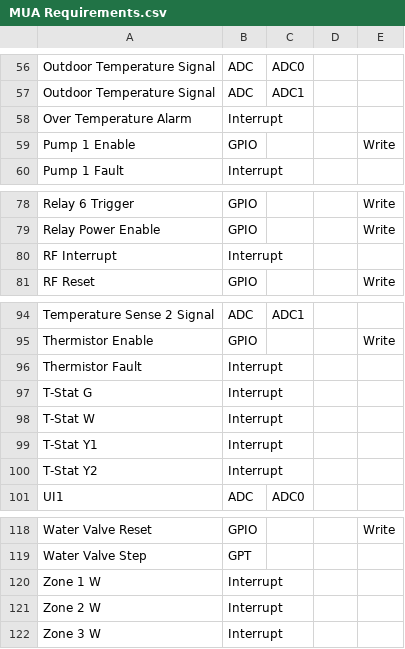
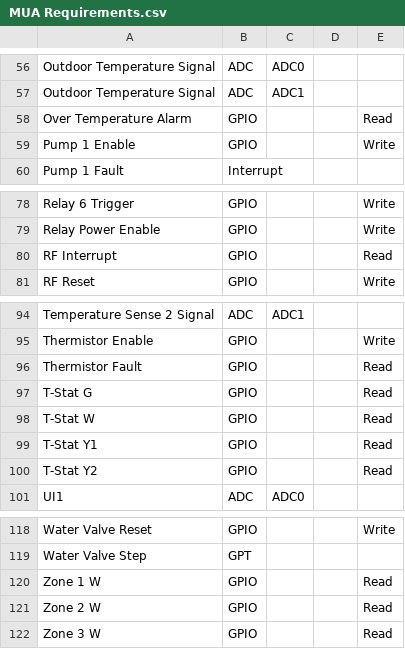
Before and after one commit to ComberbachSolutions/MCU-Combinatorics, a CSV file: MUA Requirements.csv, drawn as a sheet; only a part is shown, gaps mark what is left out.

Commit message:
Reduced number of Interrupts (no effect)

```diff
--- a/MUA Requirements.csv
+++ b/MUA Requirements.csv
@@ -57,3 +57,3 @@ Outdoor Temperature Signal,ADC,ADC0,,
 Outdoor Temperature Signal,ADC,ADC1,,
-Over Temperature Alarm,Interrupt,,,
+Over Temperature Alarm,GPIO,,,Read
 Pump 1 Enable,GPIO,,,Write
@@ -79,3 +79,3 @@ Relay 6 Trigger,GPIO,,,Write
 Relay Power Enable,GPIO,,,Write
-RF Interrupt,Interrupt,,,
+RF Interrupt,GPIO,,,Read
 RF Reset,GPIO,,,Write
@@ -95,7 +95,7 @@ Temperature Sense 2 Signal,ADC,ADC1,,
 Thermistor Enable,GPIO,,,Write
-Thermistor Fault,Interrupt,,,
-T-Stat G,Interrupt,,,
-T-Stat W,Interrupt,,,
-T-Stat Y1,Interrupt,,,
-T-Stat Y2,Interrupt,,,
+Thermistor Fault,GPIO,,,Read
+T-Stat G,GPIO,,,Read
+T-Stat W,GPIO,,,Read
+T-Stat Y1,GPIO,,,Read
+T-Stat Y2,GPIO,,,Read
 UI1,ADC,ADC0,,
@@ -119,4 +119,4 @@ Water Valve Reset,GPIO,,,Write
 Water Valve Step,GPT,,,
-Zone 1 W,Interrupt,,,
-Zone 2 W,Interrupt,,,
-Zone 3 W,Interrupt,,,
+Zone 1 W,GPIO,,,Read
+Zone 2 W,GPIO,,,Read
+Zone 3 W,GPIO,,,Read
```
Also changed, not shown: 1 other file.
